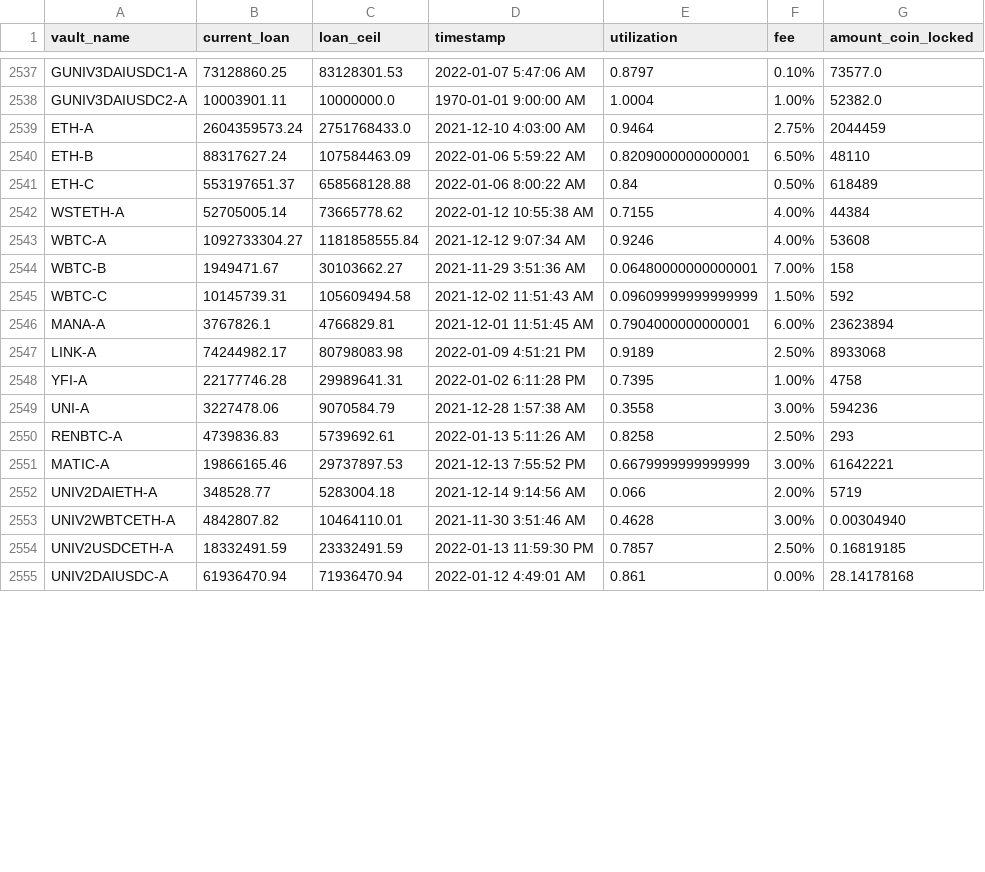
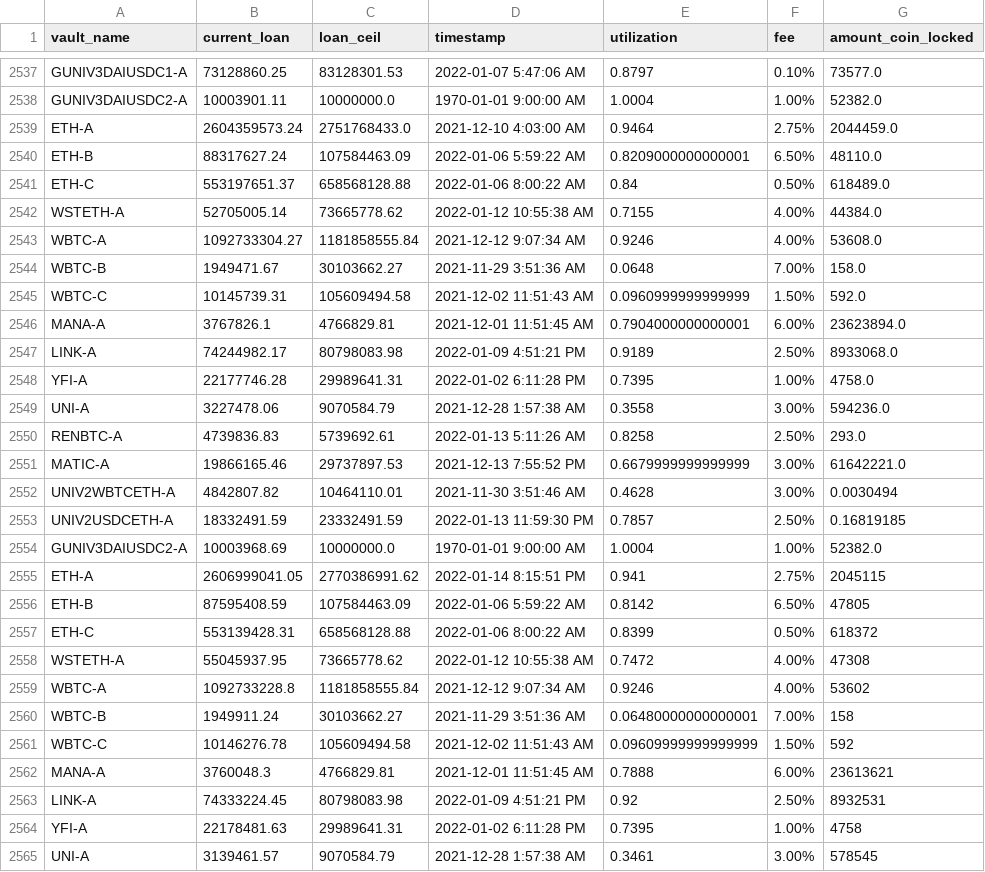
Before and after one commit to geniusnhu/daistats, a CSV file: daistats_data.csv, drawn as a sheet; only a part is shown, gaps mark what is left out; the shorter side is filled out with more unchanged rows; the diff covers the shown part only.

```diff
--- a/daistats_data.csv
+++ b/daistats_data.csv
@@ -2538,17 +2538,28 @@ GUNIV3DAIUSDC1-A,73128860.25,83128301.53,2022-01-07 5:47:06 AM,0.8797,0.10%,7357
 GUNIV3DAIUSDC2-A,10003901.11,10000000.0,1970-01-01 9:00:00 AM,1.0004,1.00%,52382.0
-ETH-A,2604359573.24,2751768433.0,2021-12-10 4:03:00 AM,0.9464,2.75%,2044459
-ETH-B,88317627.24,107584463.09,2022-01-06 5:59:22 AM,0.8209000000000001,6.50%,48110
-ETH-C,553197651.37,658568128.88,2022-01-06 8:00:22 AM,0.84,0.50%,618489
-WSTETH-A,52705005.14,73665778.62,2022-01-12 10:55:38 AM,0.7155,4.00%,44384
-WBTC-A,1092733304.27,1181858555.84,2021-12-12 9:07:34 AM,0.9246,4.00%,53608
-WBTC-B,1949471.67,30103662.27,2021-11-29 3:51:36 AM,0.06480000000000001,7.00%,158
-WBTC-C,10145739.31,105609494.58,2021-12-02 11:51:43 AM,0.09609999999999999,1.50%,592
-MANA-A,3767826.1,4766829.81,2021-12-01 11:51:45 AM,0.7904000000000001,6.00%,23623894
-LINK-A,74244982.17,80798083.98,2022-01-09 4:51:21 PM,0.9189,2.50%,8933068
-YFI-A,22177746.28,29989641.31,2022-01-02 6:11:28 PM,0.7395,1.00%,4758
-UNI-A,3227478.06,9070584.79,2021-12-28 1:57:38 AM,0.3558,3.00%,594236
-RENBTC-A,4739836.83,5739692.61,2022-01-13 5:11:26 AM,0.8258,2.50%,293
-MATIC-A,19866165.46,29737897.53,2021-12-13 7:55:52 PM,0.6679999999999999,3.00%,61642221
-UNIV2DAIETH-A,348528.77,5283004.18,2021-12-14 9:14:56 AM,0.066,2.00%,5719
-UNIV2WBTCETH-A,4842807.82,10464110.01,2021-11-30 3:51:46 AM,0.4628,3.00%,0.00304940
+ETH-A,2604359573.24,2751768433.0,2021-12-10 4:03:00 AM,0.9464,2.75%,2044459.0
+ETH-B,88317627.24,107584463.09,2022-01-06 5:59:22 AM,0.8209000000000001,6.50%,48110.0
+ETH-C,553197651.37,658568128.88,2022-01-06 8:00:22 AM,0.84,0.50%,618489.0
+WSTETH-A,52705005.14,73665778.62,2022-01-12 10:55:38 AM,0.7155,4.00%,44384.0
+WBTC-A,1092733304.27,1181858555.84,2021-12-12 9:07:34 AM,0.9246,4.00%,53608.0
+WBTC-B,1949471.67,30103662.27,2021-11-29 3:51:36 AM,0.0648,7.00%,158.0
+WBTC-C,10145739.31,105609494.58,2021-12-02 11:51:43 AM,0.0960999999999999,1.50%,592.0
+MANA-A,3767826.1,4766829.81,2021-12-01 11:51:45 AM,0.7904000000000001,6.00%,23623894.0
+LINK-A,74244982.17,80798083.98,2022-01-09 4:51:21 PM,0.9189,2.50%,8933068.0
+YFI-A,22177746.28,29989641.31,2022-01-02 6:11:28 PM,0.7395,1.00%,4758.0
+UNI-A,3227478.06,9070584.79,2021-12-28 1:57:38 AM,0.3558,3.00%,594236.0
+RENBTC-A,4739836.83,5739692.61,2022-01-13 5:11:26 AM,0.8258,2.50%,293.0
+MATIC-A,19866165.46,29737897.53,2021-12-13 7:55:52 PM,0.6679999999999999,3.00%,61642221.0
+UNIV2WBTCETH-A,4842807.82,10464110.01,2021-11-30 3:51:46 AM,0.4628,3.00%,0.0030494
 UNIV2USDCETH-A,18332491.59,23332491.59,2022-01-13 11:59:30 PM,0.7857,2.50%,0.16819185
+GUNIV3DAIUSDC2-A,10003968.69,10000000.0,1970-01-01 9:00:00 AM,1.0004,1.00%,52382.0
+ETH-A,2606999041.05,2770386991.62,2022-01-14 8:15:51 PM,0.941,2.75%,2045115
+ETH-B,87595408.59,107584463.09,2022-01-06 5:59:22 AM,0.8142,6.50%,47805
+ETH-C,553139428.31,658568128.88,2022-01-06 8:00:22 AM,0.8399,0.50%,618372
+WSTETH-A,55045937.95,73665778.62,2022-01-12 10:55:38 AM,0.7472,4.00%,47308
+WBTC-A,1092733228.8,1181858555.84,2021-12-12 9:07:34 AM,0.9246,4.00%,53602
+WBTC-B,1949911.24,30103662.27,2021-11-29 3:51:36 AM,0.06480000000000001,7.00%,158
+WBTC-C,10146276.78,105609494.58,2021-12-02 11:51:43 AM,0.09609999999999999,1.50%,592
+MANA-A,3760048.3,4766829.81,2021-12-01 11:51:45 AM,0.7888,6.00%,23613621
+LINK-A,74333224.45,80798083.98,2022-01-09 4:51:21 PM,0.92,2.50%,8932531
+YFI-A,22178481.63,29989641.31,2022-01-02 6:11:28 PM,0.7395,1.00%,4758
+UNI-A,3139461.57,9070584.79,2021-12-28 1:57:38 AM,0.3461,3.00%,578545
```
Also changed, not shown: 5 added rows and 5 edited cells elsewhere in this file, BTC_price.csv, rich_wallet.csv.
